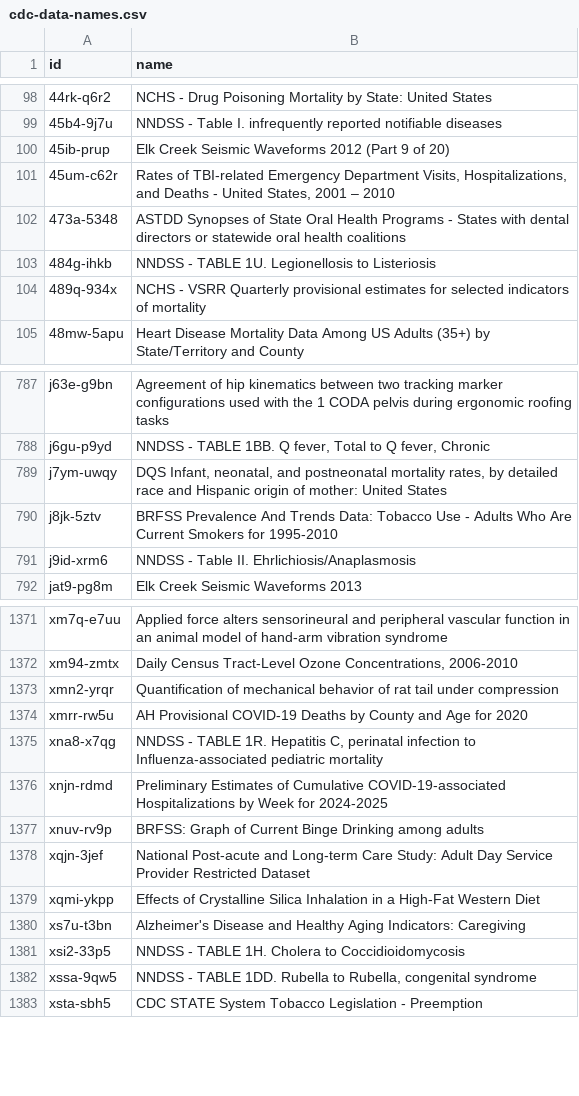
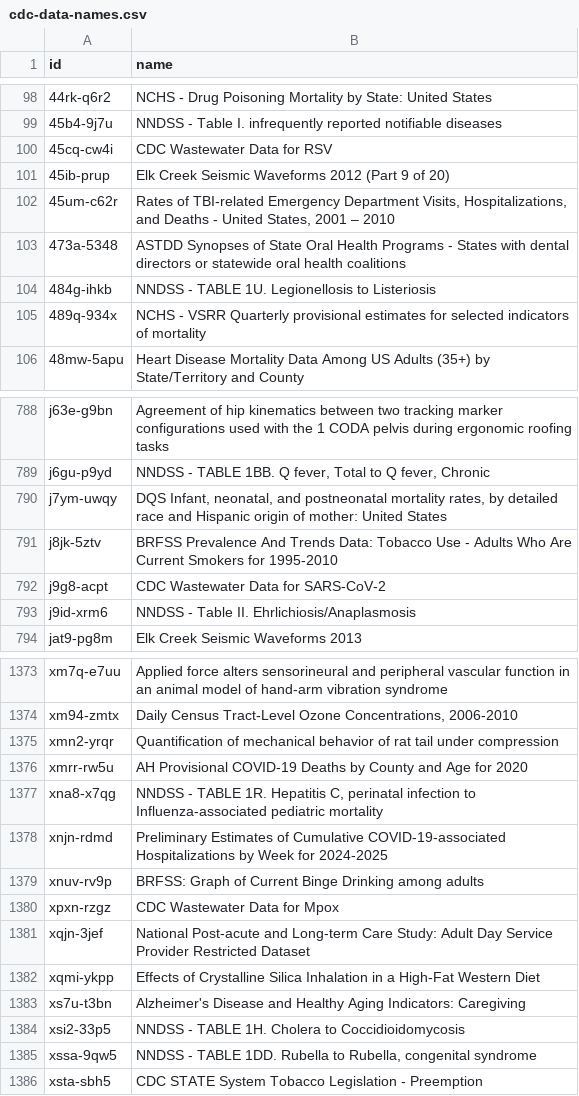
Before and after one commit to jemory/cdc-data-changes, a CSV file: exported_data/cdc-data-names.csv, drawn as a sheet; only a part is shown, gaps mark what is left out.

```diff
--- a/exported_data/cdc-data-names.csv
+++ b/exported_data/cdc-data-names.csv
@@ -99,2 +99,3 @@ id,name
 45b4-9j7u,NNDSS - Table I. infrequently reported notifiable diseases
+45cq-cw4i,CDC Wastewater Data for RSV
 45ib-prup,Elk Creek Seismic Waveforms 2012 (Part 9 of 20)
@@ -790,2 +791,3 @@ j7ym-uwqy,"DQS Infant, neonatal, and postneonatal mortality rates, by detailed r
 j8jk-5ztv,BRFSS Prevalence And Trends Data: Tobacco Use - Adults Who Are Current Smokers for 1995-2010
+j9g8-acpt,CDC Wastewater Data for SARS-CoV-2
 j9id-xrm6,NNDSS - Table II. Ehrlichiosis/Anaplasmosis
@@ -1377,2 +1379,3 @@ xnjn-rdmd,Preliminary Estimates of Cumulative COVID-19-associated Hospitalizatio
 xnuv-rv9p,BRFSS: Graph of Current Binge Drinking among adults
+xpxn-rzgz,CDC Wastewater Data for Mpox
 xqjn-3jef,National Post-acute and Long-term Care Study: Adult Day Service Provider Restricted Dataset
```
Also changed, not shown: 3 other files.
